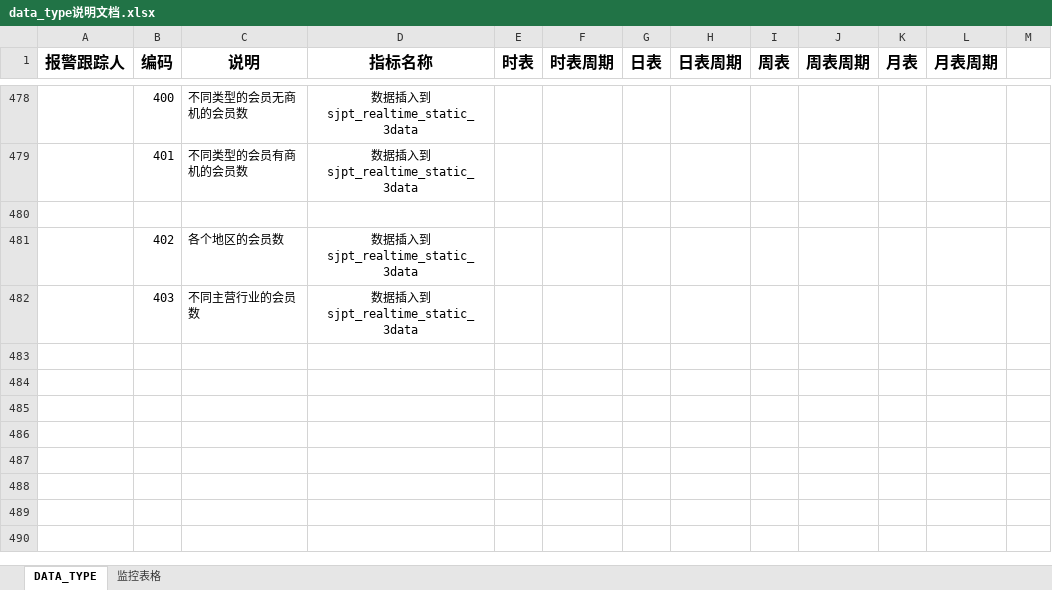
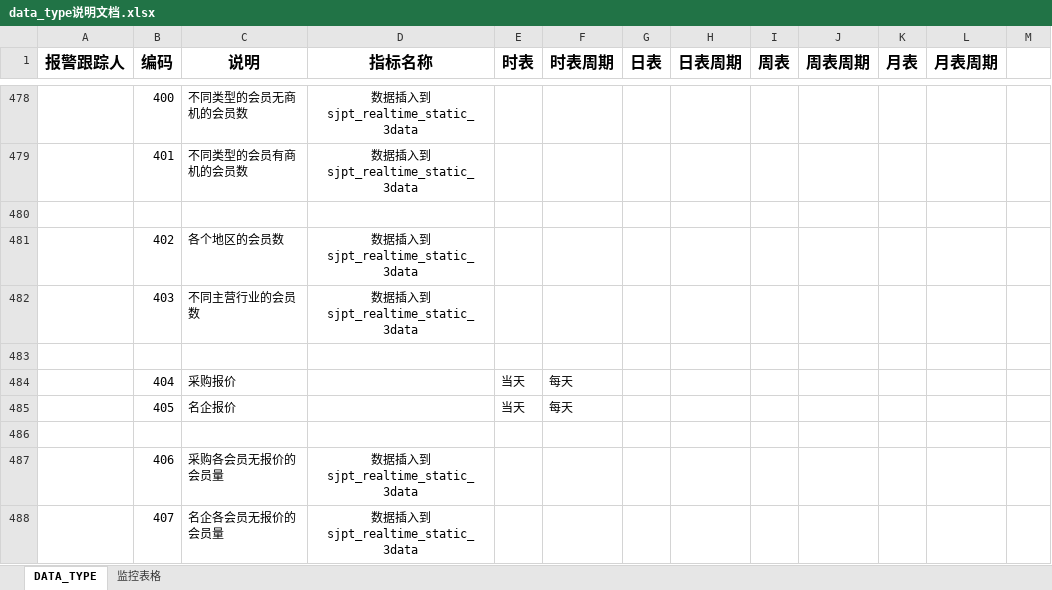
Before and after one commit to beisir/ThreeMagicNumber, an Excel workbook: dataweb/data_type说明文档.xlsx, sheet DATA_TYPE, drawn as a sheet; only a part is shown, gaps mark what is left out; values as stored, in another font and other column widths than the file's, no borders; the diff names each change by its address in the sheet, - before the commit and + after, or states it on an @@ line.

Commit message:
权限控制

```diff
--- a/dataweb/data_type说明文档.xlsx (sheet DATA_TYPE)
+++ b/dataweb/data_type说明文档.xlsx (sheet DATA_TYPE)
+row 483: (empty)
+row 484:  | 404 | 采购报价 |  | 当天 | 每天
+row 485:  | 405 | 名企报价 |  | 当天 | 每天
+row 486: (empty)
+row 487:  | 406 | 采购各会员无报价的会员量 | 数据插入到sjpt_realtime_static_3data
+row 488:  | 407 | 名企各会员无报价的会员量 | 数据插入到sjpt_realtime_static_3data
```
